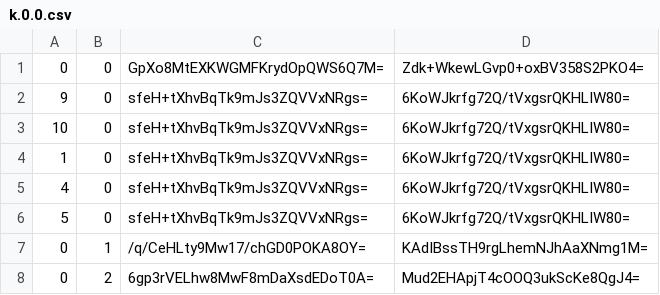
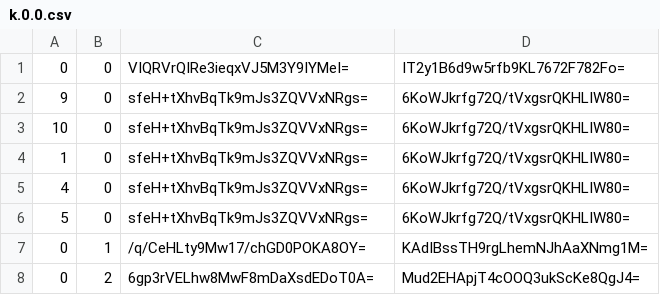
Before and after one commit to Sneezry/mcmapweb, a CSV file: tiles/zoom.-2/metadata/k.0.0.csv, drawn as a sheet.

```diff
--- a/tiles/zoom.-2/metadata/k.0.0.csv
+++ b/tiles/zoom.-2/metadata/k.0.0.csv
@@ -1,2 +1,2 @@
-0,0,GpXo8MtEXKWGMFKrydOpQWS6Q7M=,Zdk+WkewLGvp0+oxBV358S2PKO4=
+0,0,VIQRVrQIRe3ieqxVJ5M3Y9IYMeI=,IT2y1B6d9w5rfb9KL7672F782Fo=
 9,0,sfeH+tXhvBqTk9mJs3ZQVVxNRgs=,6KoWJkrfg72Q/tVxgsrQKHLIW80=
```
Also changed, not shown: tiles/zoom.-1/metadata/k.0.0.csv, tiles/zoom.-3/metadata/k.0.0.csv, 13 other files.
